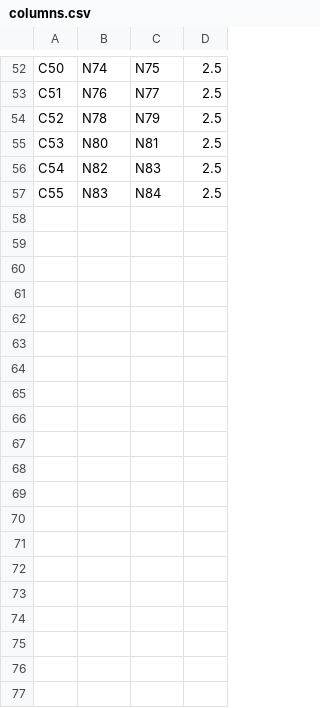
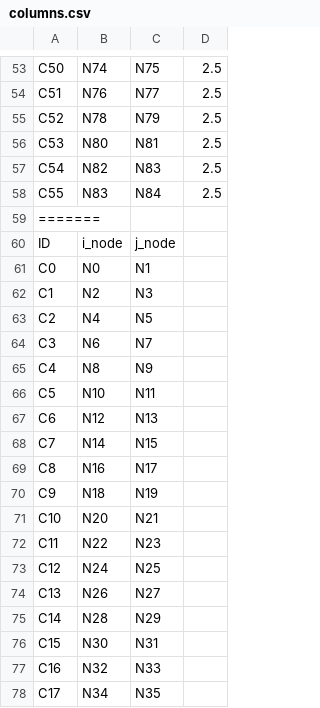
Before and after one commit to Nihalmannath/Grounded-one_click_structural_solution, a CSV file: eleftheriaexperiment/structural_data/columns.csv, drawn as a sheet; only a part is shown, gaps mark what is left out; the diff covers the shown part only; the diff names each change by its address in the sheet, - before the commit and + after, or states it on an @@ line.

```diff
--- a/eleftheriaexperiment/structural_data/columns.csv
+++ b/eleftheriaexperiment/structural_data/columns.csv
+row 59: =======
+row 60: ID | i_node | j_node
+row 61: C0 | N0 | N1
+row 62: C1 | N2 | N3
+row 63: C2 | N4 | N5
+row 64: C3 | N6 | N7
+row 65: C4 | N8 | N9
+row 66: C5 | N10 | N11
+row 67: C6 | N12 | N13
+row 68: C7 | N14 | N15
+row 69: C8 | N16 | N17
+row 70: C9 | N18 | N19
+row 71: C10 | N20 | N21
+row 72: C11 | N22 | N23
+row 73: C12 | N24 | N25
+row 74: C13 | N26 | N27
+row 75: C14 | N28 | N29
+row 76: C15 | N30 | N31
+row 77: C16 | N32 | N33
+row 78: C17 | N34 | N35
```
Also changed, not shown: 24 added rows elsewhere in this file, eleftheriaexperiment/structural_data/beams.csv, eleftheriaexperiment/structural_data/nodes.csv, 16 other files.
